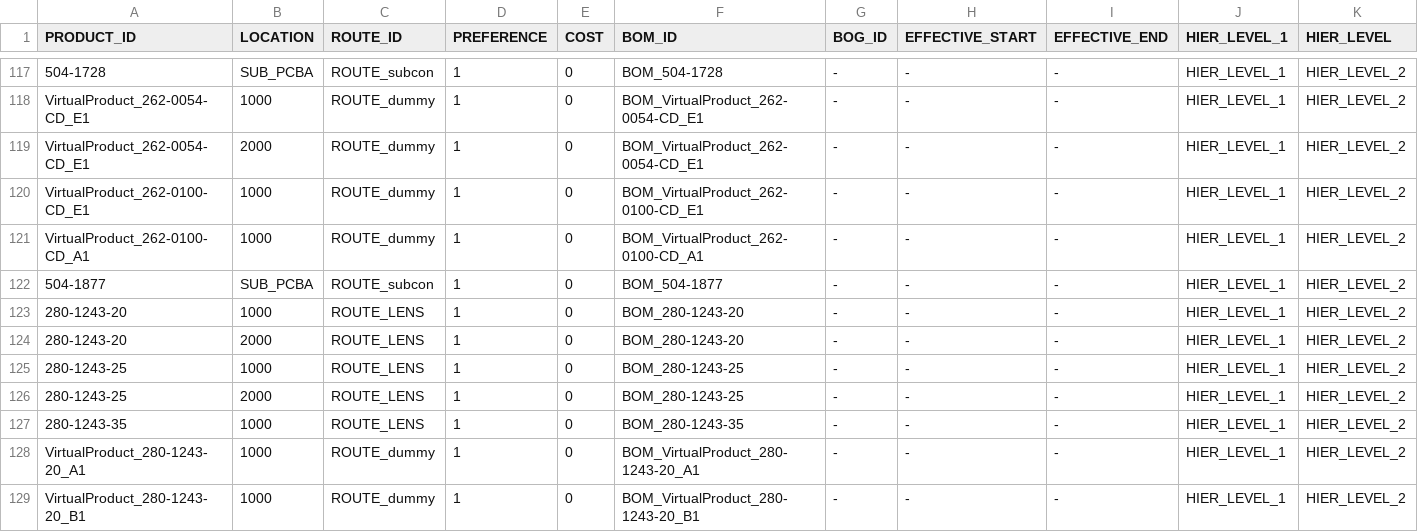
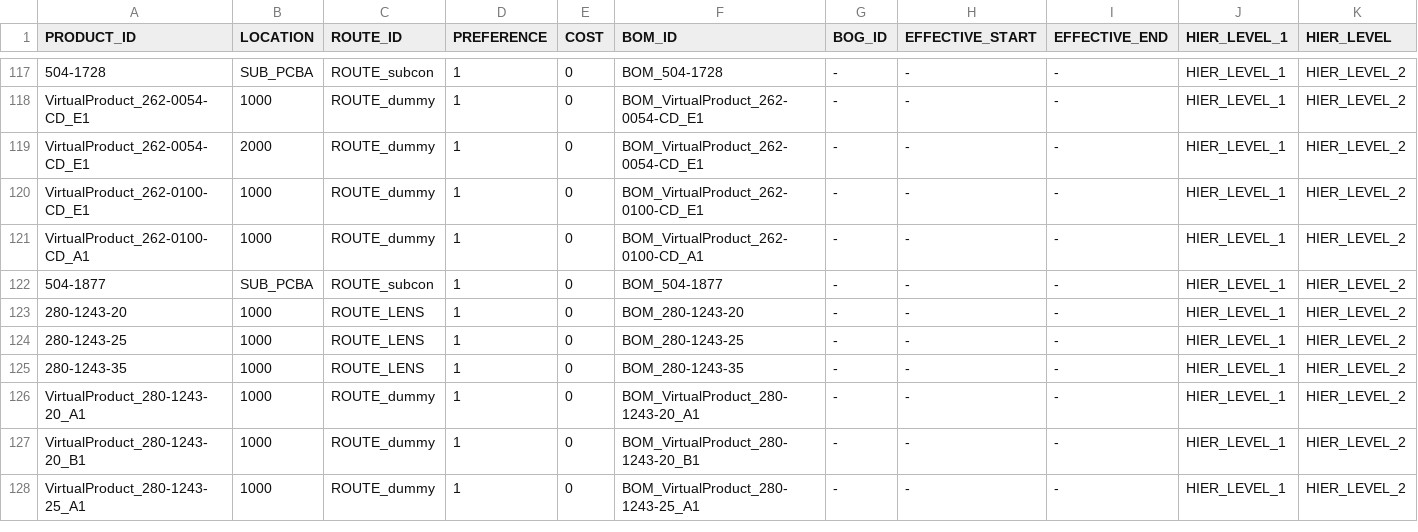
Before and after one commit to yannonghuang/inno, a CSV file: csv_deduped/adx_method_make_inno.csv, drawn as a sheet; only a part is shown, gaps mark what is left out; the shorter side is filled out with more unchanged rows; rows hold the shown columns only; the diff covers the shown part only; the diff names each change by its address in the sheet, - before the commit and + after, or states it on an @@ line.

```diff
--- a/csv_deduped/adx_method_make_inno.csv
+++ b/csv_deduped/adx_method_make_inno.csv
-row 124: 280-1243-20 | 2000 | ROUTE_LENS | 1 | 0 | BOM_280-1243-20 | - | - | - | HIER_LEVEL_1 | HIER_LEVEL_2
-row 126: 280-1243-25 | 2000 | ROUTE_LENS | 1 | 0 | BOM_280-1243-25 | - | - | - | HIER_LEVEL_1 | HIER_LEVEL_2
```
Also changed, not shown: 10 removed rows elsewhere in this file, csv_deduped/adx_bom_inno.csv, csv_deduped/adx_method_buy_inno.csv, 28 other files.
